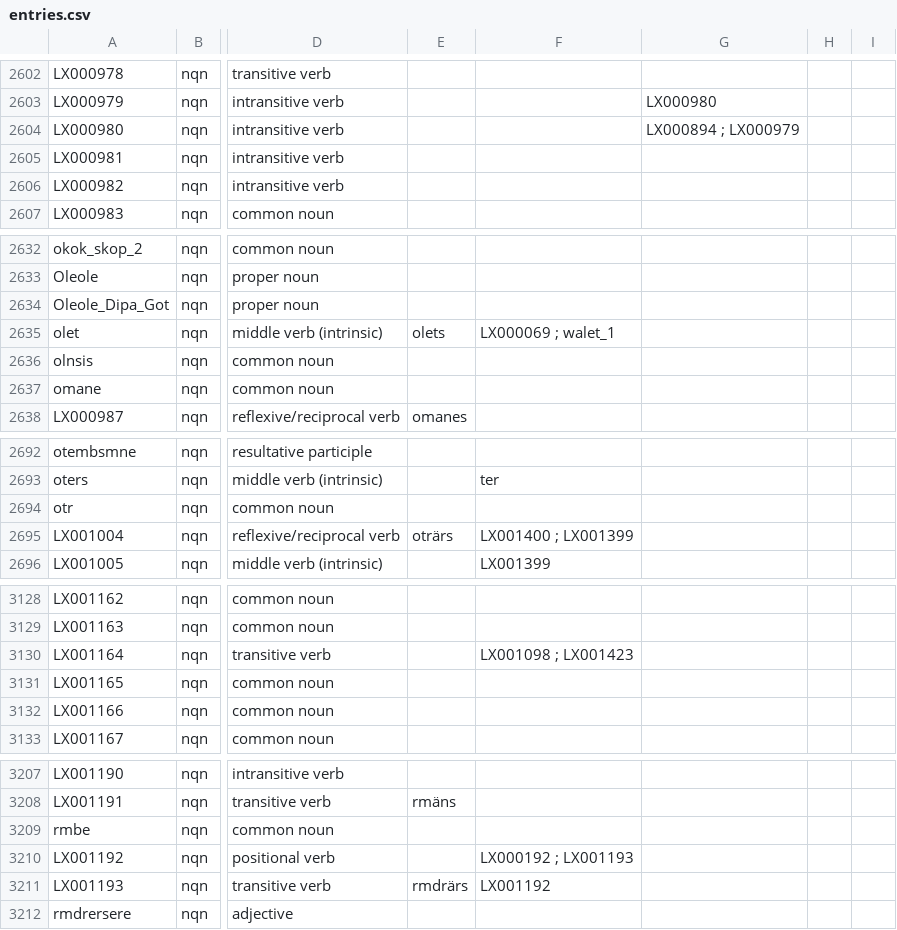
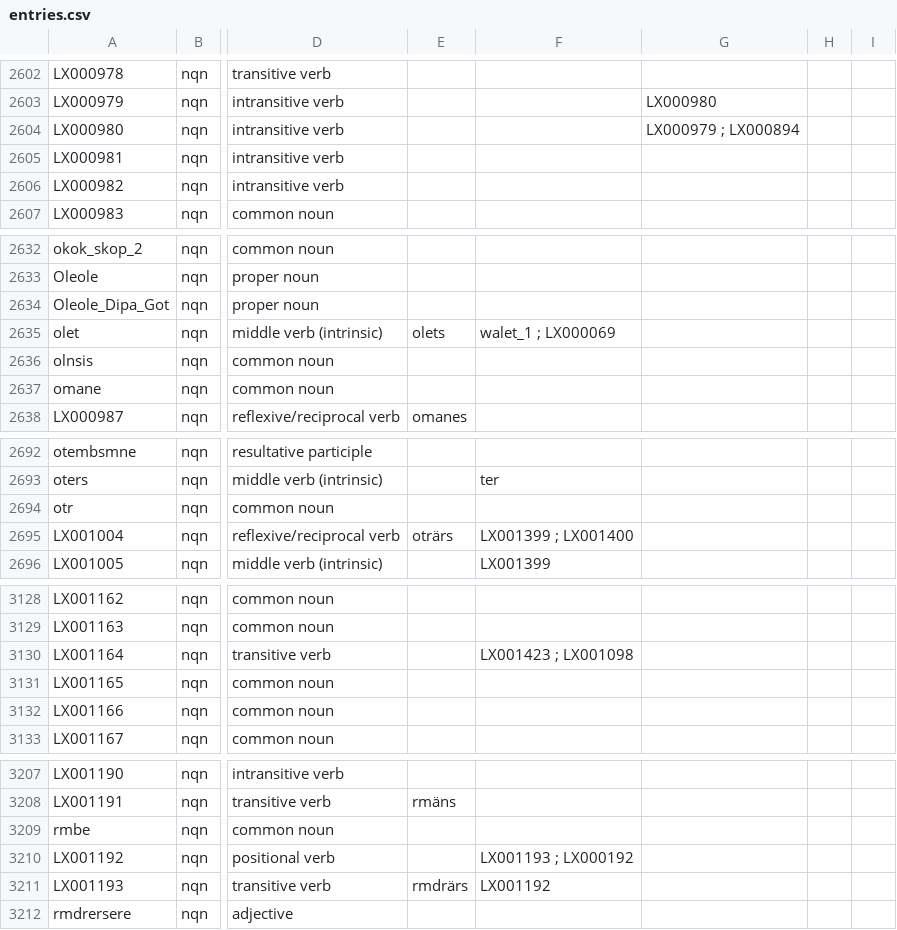
Before and after one commit to dictionaria/nen, a CSV file: cldf/entries.csv, drawn as a sheet; only a part is shown, gaps mark what is left out; the diff covers the shown part only; the diff names each change by its address in the sheet, - before the commit and + after, or states it on an @@ line.

```diff
--- a/cldf/entries.csv
+++ b/cldf/entries.csv
-G2604: LX000894 ; LX000979
+G2604: LX000979 ; LX000894
-F2635: LX000069 ; walet_1
+F2635: walet_1 ; LX000069
-F2695: LX001400 ; LX001399
+F2695: LX001399 ; LX001400
-F3130: LX001098 ; LX001423
+F3130: LX001423 ; LX001098
-F3210: LX000192 ; LX001193
+F3210: LX001193 ; LX000192
```
Also changed, not shown: 19 edited cells elsewhere in this file, 3 other files.
